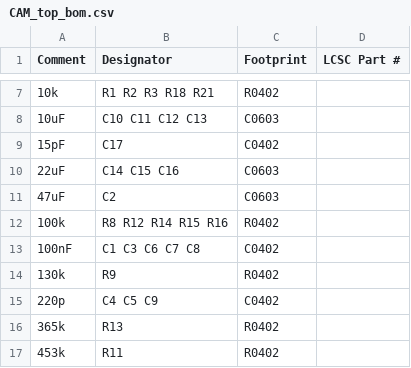
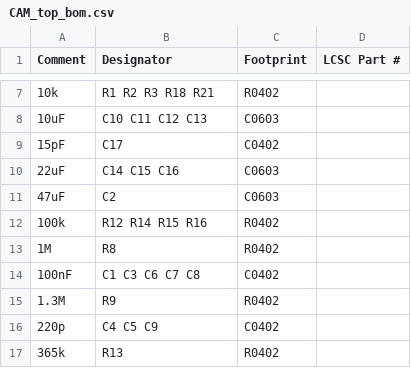
Before and after one commit to LaskaKit/ESP32-S3-CAM, a CSV file: Production/CAM_top_bom.csv, drawn as a sheet; only a part is shown, gaps mark what is left out; the shorter side is filled out with more unchanged rows.

Commit message:
update

```diff
--- a/Production/CAM_top_bom.csv
+++ b/Production/CAM_top_bom.csv
@@ -11,5 +11,6 @@ Comment,Designator,Footprint,LCSC Part #
 47uF,C2,C0603,
-100k,R8 R12 R14 R15 R16,R0402,
+100k,R12 R14 R15 R16,R0402,
+1M,R8,R0402,
 100nF,C1 C3 C6 C7 C8,C0402,
-130k,R9,R0402,
+1.3M,R9,R0402,
 220p,C4 C5 C9,C0402,
```
